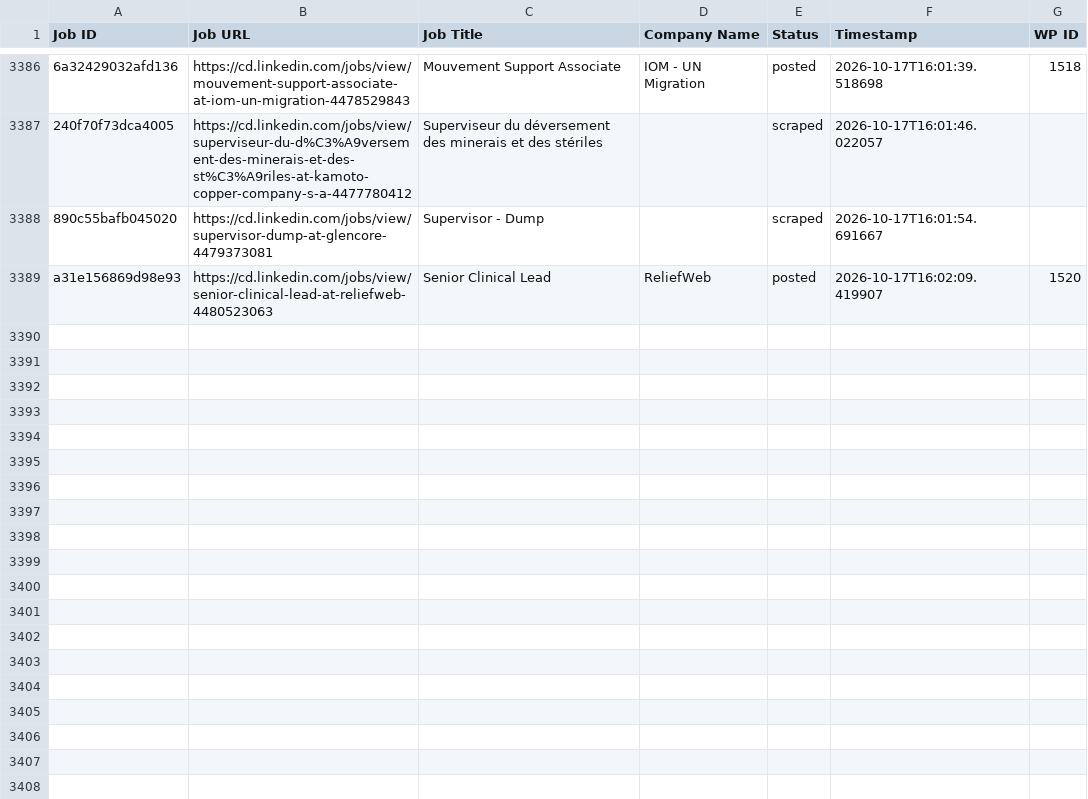
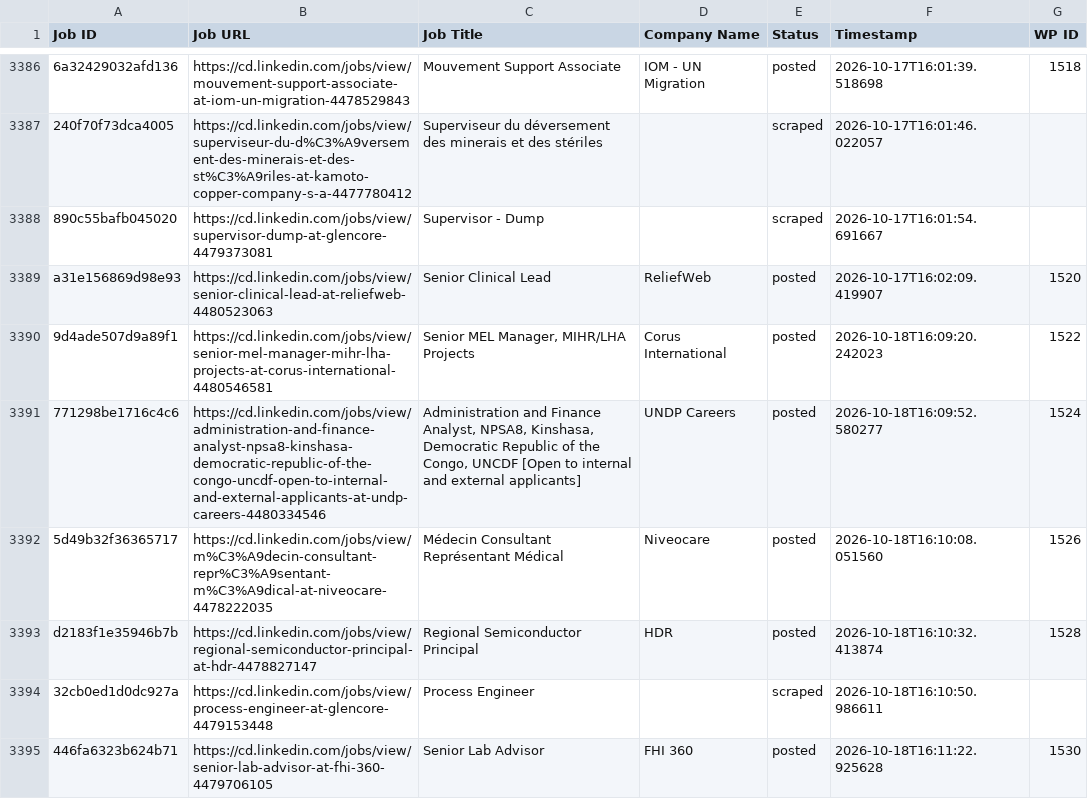
Before and after one commit to vindoky/cg, a CSV file: processed_jobs.csv, drawn as a sheet; only a part is shown, gaps mark what is left out; the diff names each change by its address in the sheet, - before the commit and + after, or states it on an @@ line.

```diff
--- a/processed_jobs.csv
+++ b/processed_jobs.csv
+row 3390: 9d4ade507d9a89f1 | https://cd.linkedin.com/jobs/view/senior-mel-manager-mihr-lha-projects-at-corus-international-4480546581 | Senior MEL Manager, MIHR/LHA Projects | Corus International | posted | 2026-10-18T16:09:20.242023 | 1522
+row 3391: 771298be1716c4c6 | https://cd.linkedin.com/jobs/view/administration-and-finance-analyst-npsa8-kinshasa-democratic-republic-of-the-congo-uncdf-open-to-internal-and-external-applicants-at-undp-careers-4480334546 | Administration and Finance Analyst, NPSA8, Kinshasa, Democratic Republic of the Congo, UNCDF [Open to internal and external applicants] | UNDP Careers | posted | 2026-10-18T16:09:52.580277 | 1524
+row 3392: 5d49b32f36365717 | https://cd.linkedin.com/jobs/view/m%C3%A9decin-consultant-repr%C3%A9sentant-m%C3%A9dical-at-niveocare-4478222035 | Médecin Consultant Représentant Médical | Niveocare | posted | 2026-10-18T16:10:08.051560 | 1526
+row 3393: d2183f1e35946b7b | https://cd.linkedin.com/jobs/view/regional-semiconductor-principal-at-hdr-4478827147 | Regional Semiconductor Principal | HDR | posted | 2026-10-18T16:10:32.413874 | 1528
+row 3394: 32cb0ed1d0dc927a | https://cd.linkedin.com/jobs/view/process-engineer-at-glencore-4479153448 | Process Engineer |  | scraped | 2026-10-18T16:10:50.986611
+row 3395: 446fa6323b624b71 | https://cd.linkedin.com/jobs/view/senior-lab-advisor-at-fhi-360-4479706105 | Senior Lab Advisor | FHI 360 | posted | 2026-10-18T16:11:22.925628 | 1530
```
